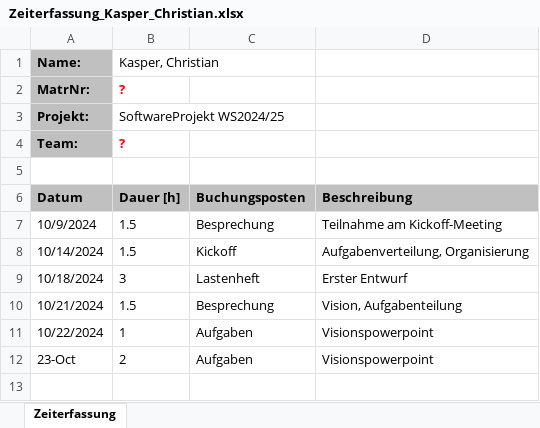
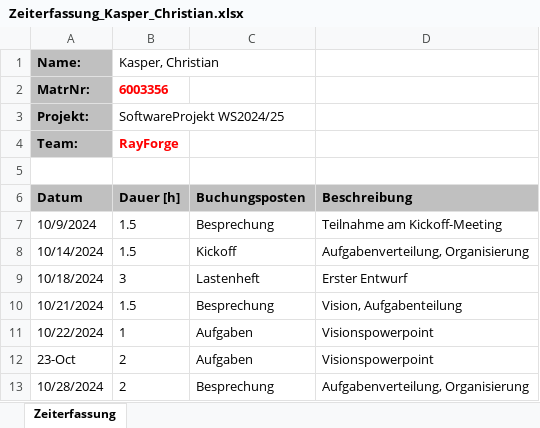
Before and after one commit to lgndluke/RaytRazor, an Excel workbook: 1. Projektplanung/1.1 Zeiterfassung/Zeiterfassung_Kasper_Christian.xlsx, sheet Zeiterfassung, drawn as a sheet; values as stored, in another font and other column widths than the file's, no borders; the diff names each change by its address in the sheet, - before the commit and + after, or states it on an @@ line.

Commit message:
Zeiterfassung_Kasper_Christian.xlsx: Erfassung der Zeit des Meetings
Eintragung

```diff
--- a/1. Projektplanung/1.1 Zeiterfassung/Zeiterfassung_Kasper_Christian.xlsx (sheet Zeiterfassung)
+++ b/1. Projektplanung/1.1 Zeiterfassung/Zeiterfassung_Kasper_Christian.xlsx (sheet Zeiterfassung)
-B2 (Dauer [h]): ?
+B2 (Dauer [h]): 6003356
-B4 (Dauer [h]): ?
+B4 (Dauer [h]): RayForge
+row 13: 10/28/2024 | 2 | Besprechung | Aufgabenverteilung, Organisierung
```
